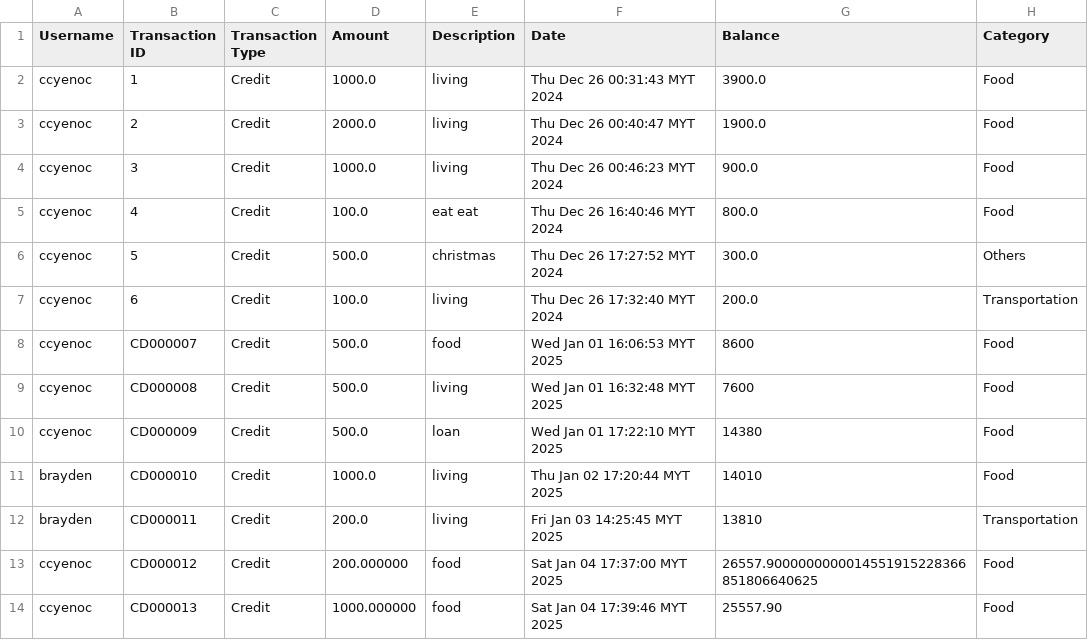
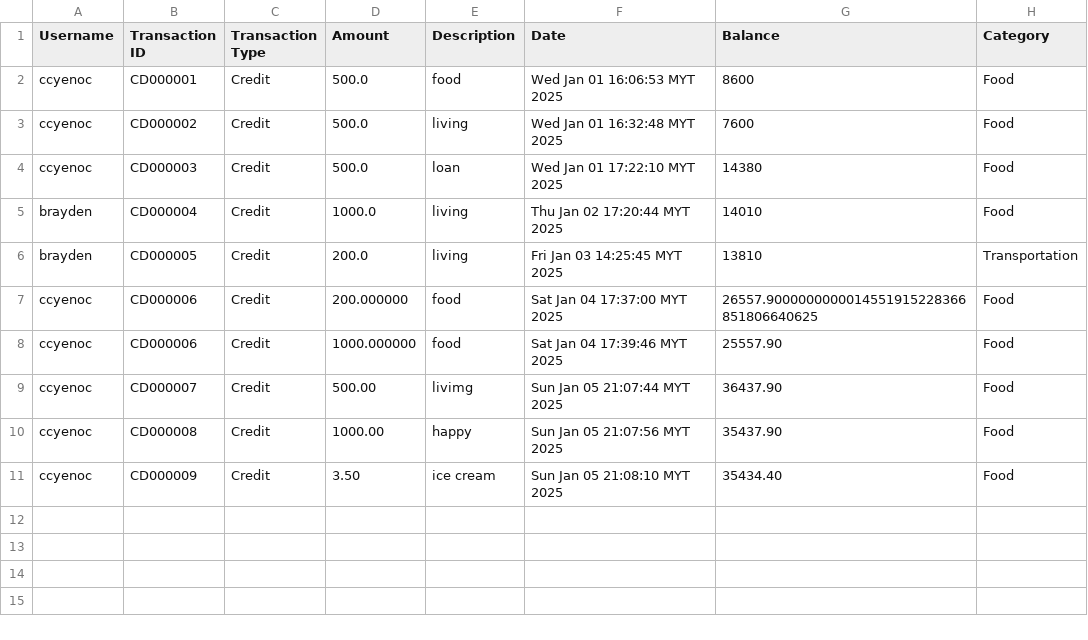
Before and after one commit to ccyenoc/InsideOut-LedgerSystem, a CSV file: src/recordcredit.csv, drawn as a sheet.

```diff
--- a/src/recordcredit.csv
+++ b/src/recordcredit.csv
@@ -1,14 +1,11 @@
 Username,Transaction ID,Transaction Type,Amount,Description,Date,Balance,Category
-ccyenoc,1,Credit,1000.0,living,Thu Dec 26 00:31:43 MYT 2024,3900.0,Food
-ccyenoc,2,Credit,2000.0,living,Thu Dec 26 00:40:47 MYT 2024,1900.0,Food
-ccyenoc,3,Credit,1000.0,living,Thu Dec 26 00:46:23 MYT 2024,900.0,Food
-ccyenoc,4,Credit,100.0,eat eat,Thu Dec 26 16:40:46 MYT 2024,800.0,Food
-ccyenoc,5,Credit,500.0,christmas,Thu Dec 26 17:27:52 MYT 2024,300.0,Others
-ccyenoc,6,Credit,100.0,living,Thu Dec 26 17:32:40 MYT 2024,200.0,Transportation
-ccyenoc,CD000007,Credit,500.0,food,Wed Jan 01 16:06:53 MYT 2025,8600,Food
-ccyenoc,CD000008,Credit,500.0,living,Wed Jan 01 16:32:48 MYT 2025,7600,Food
-ccyenoc,CD000009,Credit,500.0,loan,Wed Jan 01 17:22:10 MYT 2025,14380,Food
-brayden,CD000010,Credit,1000.0,living,Thu Jan 02 17:20:44 MYT 2025,14010,Food
-brayden,CD000011,Credit,200.0,living,Fri Jan 03 14:25:45 MYT 2025,13810,Transportation
-ccyenoc,CD000012,Credit,200.000000,food,Sat Jan 04 17:37:00 MYT 2025,26557.9000000000014551915228366851806640625,Food
-ccyenoc,CD000013,Credit,1000.000000,food,Sat Jan 04 17:39:46 MYT 2025,25557.90,Food
+ccyenoc,CD000001,Credit,500.0,food,Wed Jan 01 16:06:53 MYT 2025,8600,Food
+ccyenoc,CD000002,Credit,500.0,living,Wed Jan 01 16:32:48 MYT 2025,7600,Food
+ccyenoc,CD000003,Credit,500.0,loan,Wed Jan 01 17:22:10 MYT 2025,14380,Food
+brayden,CD000004,Credit,1000.0,living,Thu Jan 02 17:20:44 MYT 2025,14010,Food
+brayden,CD000005,Credit,200.0,living,Fri Jan 03 14:25:45 MYT 2025,13810,Transportation
+ccyenoc,CD000006,Credit,200.000000,food,Sat Jan 04 17:37:00 MYT 2025,26557.9000000000014551915228366851806640625,Food
+ccyenoc,CD000006,Credit,1000.000000,food,Sat Jan 04 17:39:46 MYT 2025,25557.90,Food
+ccyenoc,CD000007,Credit,500.00,livimg,Sun Jan 05 21:07:44 MYT 2025,36437.90,Food
+ccyenoc,CD000008,Credit,1000.00,happy,Sun Jan 05 21:07:56 MYT 2025,35437.90,Food
+ccyenoc,CD000009,Credit,3.50,ice cream,Sun Jan 05 21:08:10 MYT 2025,35434.40,Food
```
Also changed, not shown: src/recorddebit.csv, src/recorddebitandcredit.csv, 30 other files.
